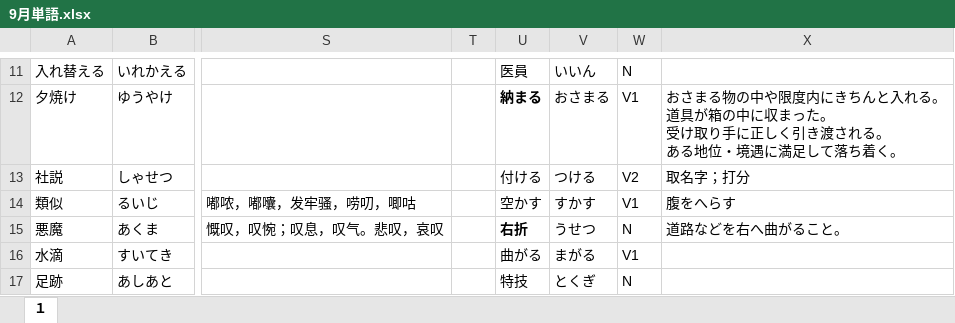
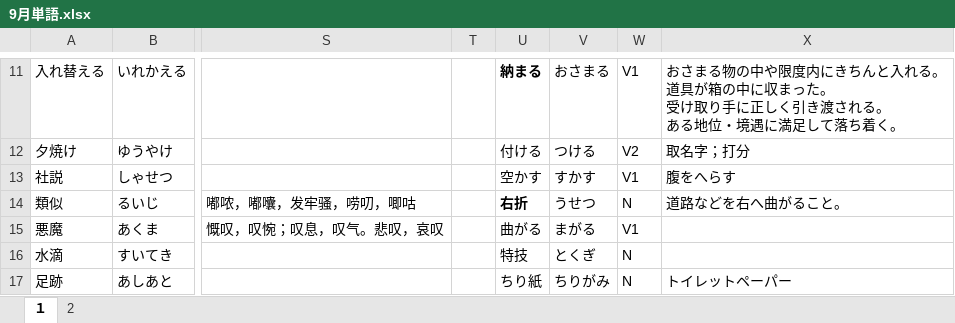
Before and after one commit to Shinrei-Boku/Japanese, an Excel workbook: 9月単語.xlsx, sheet １, drawn as a sheet; only a part is shown, gaps mark what is left out; values as stored, in another font and other column widths than the file's, no borders; ↵ is a line break in a cell; the diff covers the shown part only; the diff names each change by its address in the sheet, - before the commit and + after, or states it on an @@ line.

```diff
--- a/9月単語.xlsx (sheet １)
+++ b/9月単語.xlsx (sheet １)
+sheet tab: 2
-U11: 医員
+U11: 納まる
-U11 bold: off
+U11 bold: on
-V11: いいん
+V11: おさまる
-W11: N
+W11: V1
-X11: (empty)
+X11: おさまる物の中や限度内にきちんと入れる。 ↵ 道具が箱の中に収まった。 ↵ 受け取り手に正しく引き渡される。 ↵ ある地位・境遇に満足して落ち着く。
-U12: 納まる
+U12: 付ける
-U12 bold: on
+U12 bold: off
-V12: おさまる
+V12: つける
-W12: V1
+W12: V2
-X12: おさまる物の中や限度内にきちんと入れる。 ↵ 道具が箱の中に収まった。 ↵ 受け取り手に正しく引き渡される。 ↵ ある地位・境遇に満足して落ち着く。
+X12: 取名字；打分
-U13: 付ける
+U13: 空かす
-V13: つける
+V13: すかす
-W13: V2
+W13: V1
-X13: 取名字；打分
+X13: 腹をへらす
-U14: 空かす
+U14: 右折
-U14 bold: off
+U14 bold: on
-V14: すかす
+V14: うせつ
-W14: V1
+W14: N
-X14: 腹をへらす
+X14: 道路などを右へ曲がること。
-U15: 右折
+U15: 曲がる
-U15 bold: on
+U15 bold: off
-V15: うせつ
+V15: まがる
-W15: N
+W15: V1
-X15: 道路などを右へ曲がること。
+X15: (empty)
-U16: 曲がる
+U16: 特技
-V16: まがる
+V16: とくぎ
-W16: V1
+W16: N
-U17: 特技
+U17: ちり紙
-V17: とくぎ
+V17: ちりがみ
-X17: (empty)
+X17: トイレットペーパー
```
Also changed, not shown: 1 removed row, 70 edited cells and cell formats elsewhere in this sheet, 日本語勉強のスケジュール.xlsx.
